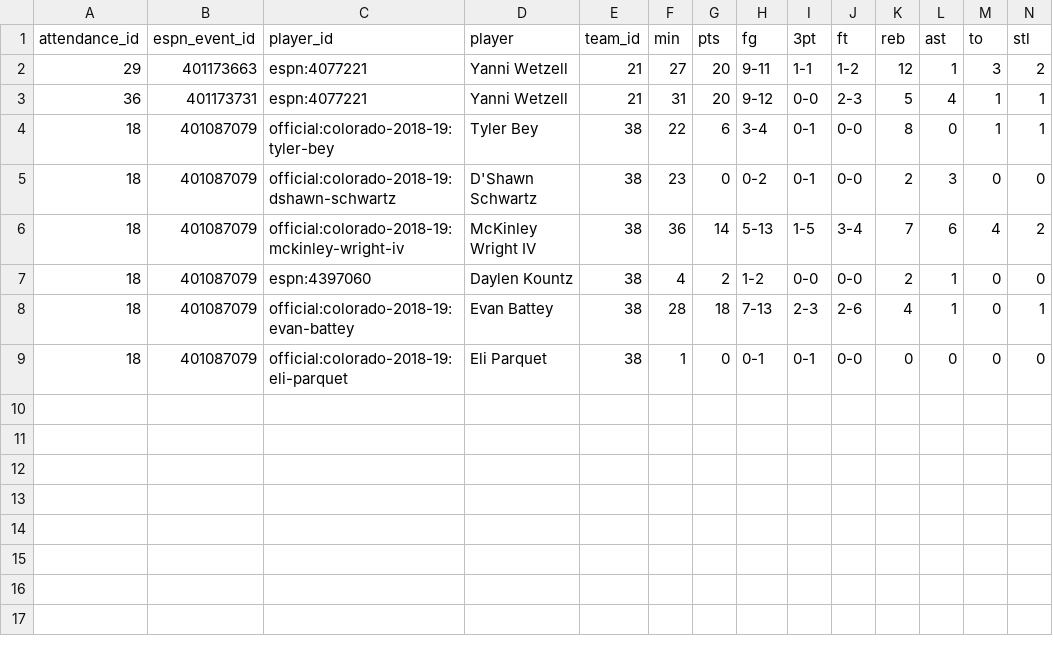
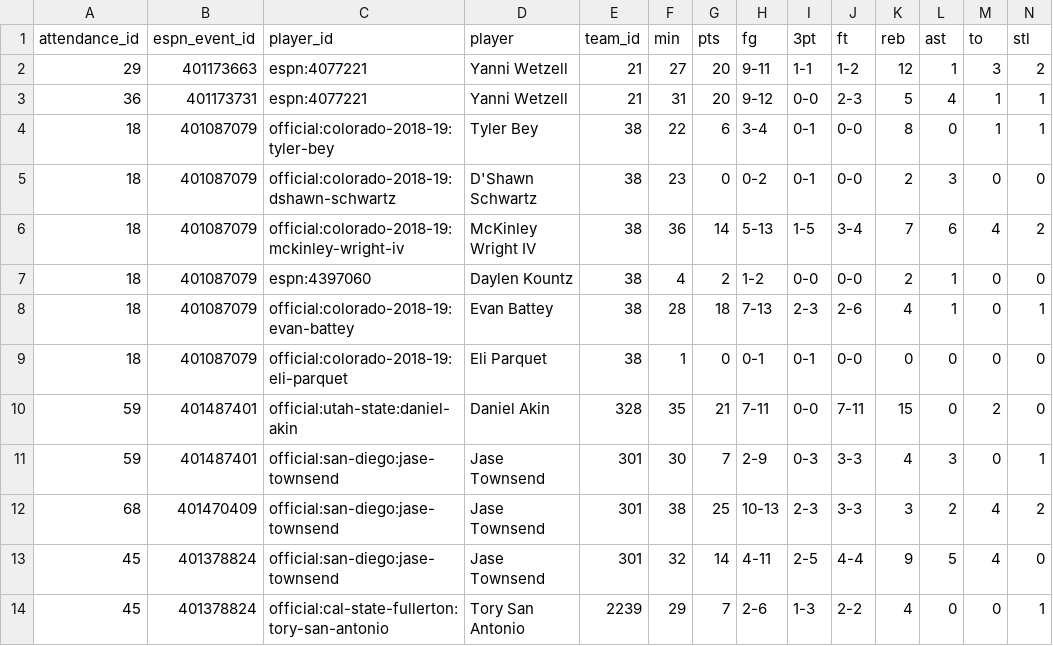
Before and after one commit to ryanferronbaseball-oss/ferronnbaarchive, a CSV file: college/data/official_boxscore_supplements.csv, drawn as a sheet; only a part is shown; rows hold the shown columns only; the diff names each change by its address in the sheet, - before the commit and + after, or states it on an @@ line.

Commit message:
Restore five missing player boxscore rows from Utah State, Pepperdine and Fullerton official sources

```diff
--- a/college/data/official_boxscore_supplements.csv
+++ b/college/data/official_boxscore_supplements.csv
+row 10: 59 | 401487401 | official:utah-state:daniel-akin | Daniel Akin | 328 | 35 | 21 | 7-11 | 0-0 | 7-11 | 15 | 0 | 2 | 0
+row 11: 59 | 401487401 | official:san-diego:jase-townsend | Jase Townsend | 301 | 30 | 7 | 2-9 | 0-3 | 3-3 | 4 | 3 | 0 | 1
+row 12: 68 | 401470409 | official:san-diego:jase-townsend | Jase Townsend | 301 | 38 | 25 | 10-13 | 2-3 | 3-3 | 3 | 2 | 4 | 2
+row 13: 45 | 401378824 | official:san-diego:jase-townsend | Jase Townsend | 301 | 32 | 14 | 4-11 | 2-5 | 4-4 | 9 | 5 | 4 | 0
+row 14: 45 | 401378824 | official:cal-state-fullerton:tory-san-antonio | Tory San Antonio | 2239 | 29 | 7 | 2-6 | 1-3 | 2-2 | 4 | 0 | 0 | 1
```
